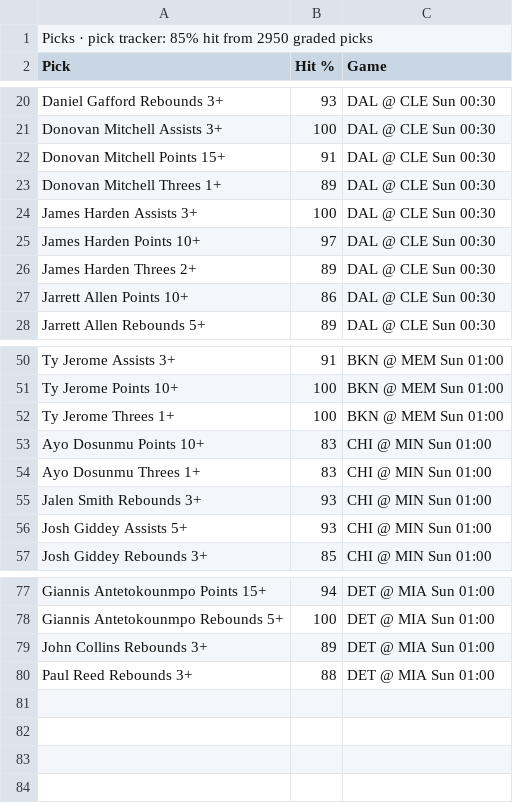
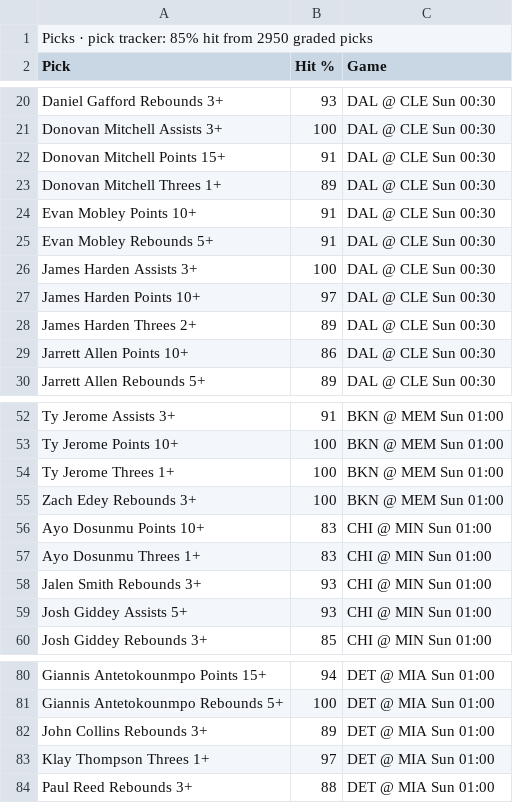
Before and after one commit to 7wilite7/Nba-Stats, a CSV file: out/PHONE_blend.csv, drawn as a sheet; only a part is shown, gaps mark what is left out.

```diff
--- a/out/PHONE_blend.csv
+++ b/out/PHONE_blend.csv
@@ -23,2 +23,4 @@ Donovan Mitchell Points 15+,91,DAL @ CLE Sun 00:30
 Donovan Mitchell Threes 1+,89,DAL @ CLE Sun 00:30
+Evan Mobley Points 10+,91,DAL @ CLE Sun 00:30
+Evan Mobley Rebounds 5+,91,DAL @ CLE Sun 00:30
 James Harden Assists 3+,100,DAL @ CLE Sun 00:30
@@ -52,2 +54,3 @@ Ty Jerome Points 10+,100,BKN @ MEM Sun 01:00
 Ty Jerome Threes 1+,100,BKN @ MEM Sun 01:00
+Zach Edey Rebounds 3+,100,BKN @ MEM Sun 01:00
 Ayo Dosunmu Points 10+,83,CHI @ MIN Sun 01:00
@@ -79,2 +82,3 @@ Giannis Antetokounmpo Rebounds 5+,100,DET @ MIA Sun 01:00
 John Collins Rebounds 3+,89,DET @ MIA Sun 01:00
+Klay Thompson Threes 1+,97,DET @ MIA Sun 01:00
 Paul Reed Rebounds 3+,88,DET @ MIA Sun 01:00
```
Also changed, not shown: out/PHONE_2627.csv, out/PLAYERS_2627.csv, 13 other files.
